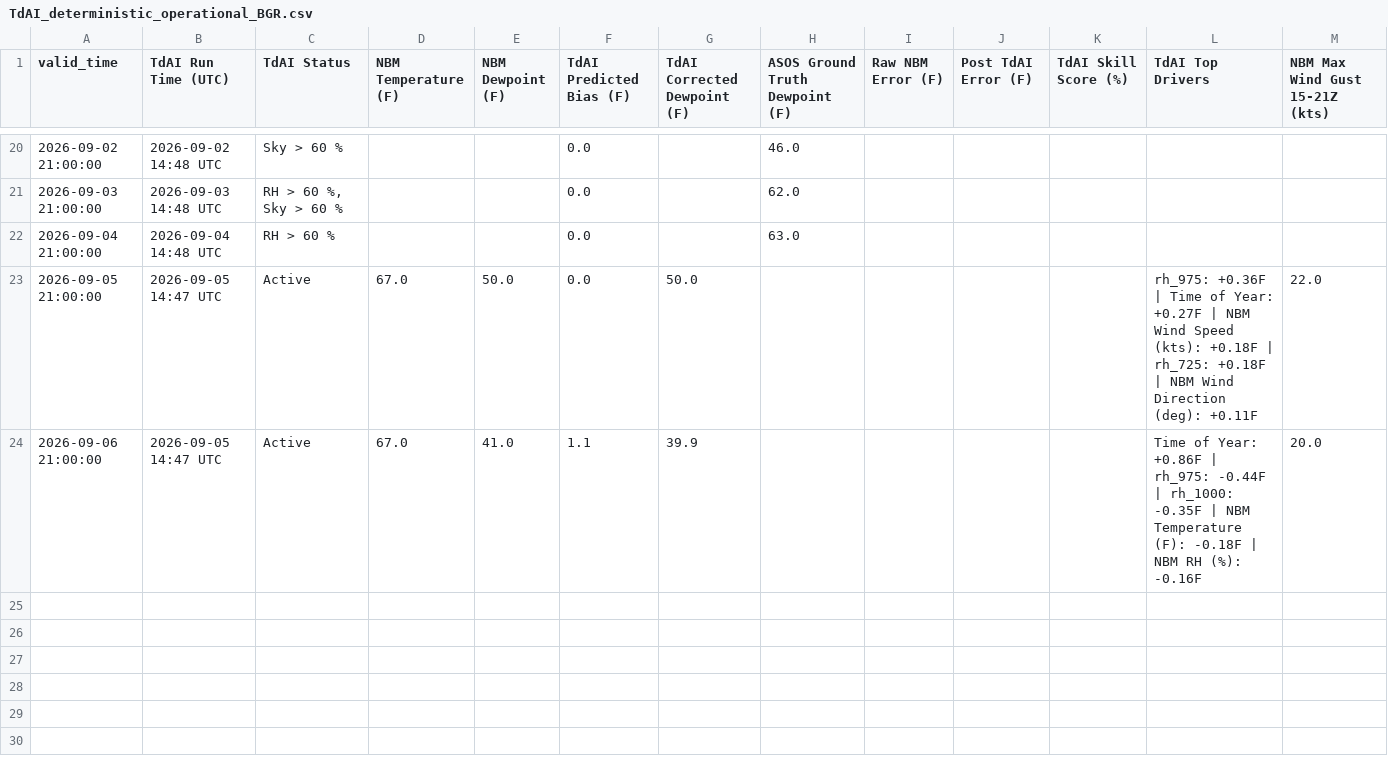
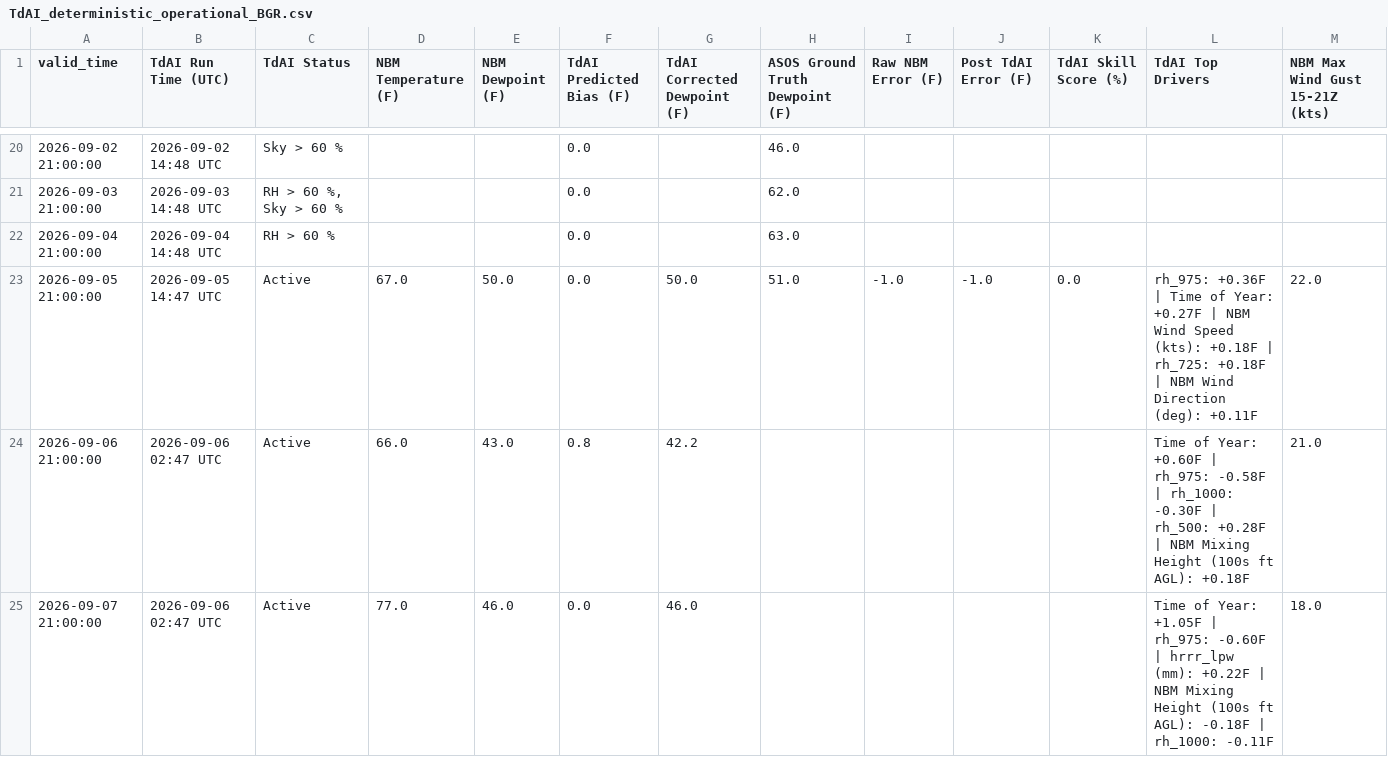
Before and after one commit to sean838432/TdAI, a CSV file: deterministic_output/TdAI_deterministic_operational_BGR.csv, drawn as a sheet; only a part is shown, gaps mark what is left out.

```diff
--- a/deterministic_output/TdAI_deterministic_operational_BGR.csv
+++ b/deterministic_output/TdAI_deterministic_operational_BGR.csv
@@ -22,3 +22,4 @@ valid_time,TdAI Run Time (UTC),TdAI Status,NBM Temperature (F),NBM Dewpoint (F),
 2026-09-04 21:00:00,2026-09-04 14:48 UTC,RH > 60 %,,,0.0,,63.0,,,,,
-2026-09-05 21:00:00,2026-09-05 14:47 UTC,Active,67.0,50.0,0.0,50.0,,,,,rh_975: +0.36F | Time of Year: +0.27F | NBM Wind Speed (kts): +0.18F | rh_725: +0.18F | NBM Wind Direction (deg): +0.11F,22.0
-2026-09-06 21:00:00,2026-09-05 14:47 UTC,Active,67.0,41.0,1.1,39.9,,,,,Time of Year: +0.86F | rh_975: -0.44F | rh_1000: -0.35F | NBM Temperature (F): -0.18F | NBM RH (%): -0.16F,20.0
+2026-09-05 21:00:00,2026-09-05 14:47 UTC,Active,67.0,50.0,0.0,50.0,51.0,-1.0,-1.0,0.0,rh_975: +0.36F | Time of Year: +0.27F | NBM Wind Speed (kts): +0.18F | rh_725: +0.18F | NBM Wind Direction (deg): +0.11F,22.0
+2026-09-06 21:00:00,2026-09-06 02:47 UTC,Active,66.0,43.0,0.8,42.2,,,,,Time of Year: +0.60F | rh_975: -0.58F | rh_1000: -0.30F | rh_500: +0.28F | NBM Mixing Height (100s ft AGL): +0.18F,21.0
+2026-09-07 21:00:00,2026-09-06 02:47 UTC,Active,77.0,46.0,0.0,46.0,,,,,Time of Year: +1.05F | rh_975: -0.60F | hrrr_lpw (mm): +0.22F | NBM Mixing Height (100s ft AGL): -0.18F | rh_1000: -0.11F,18.0
```
Also changed, not shown: deterministic_output/TdAI_deterministic_operational_CAR.csv, deterministic_output/TdAI_deterministic_operational_FVE.csv, 9 other files.
